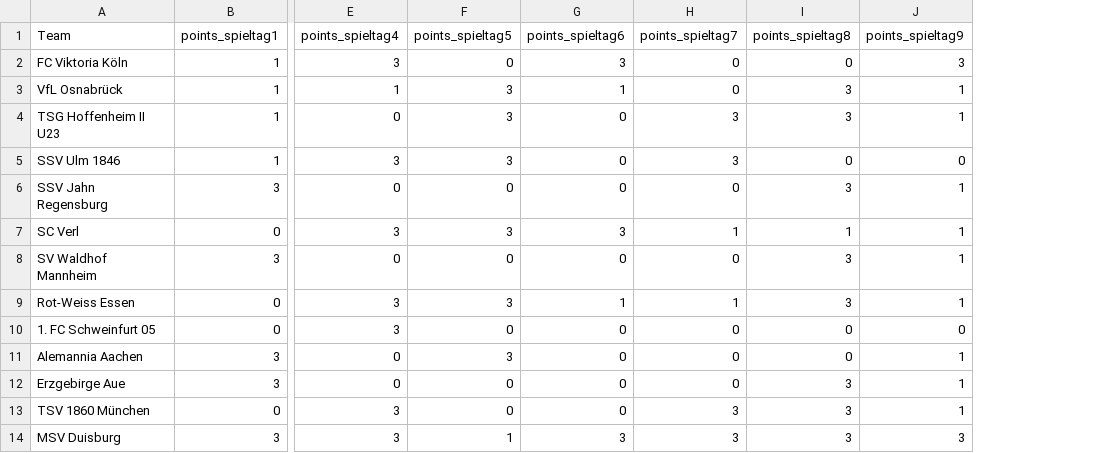
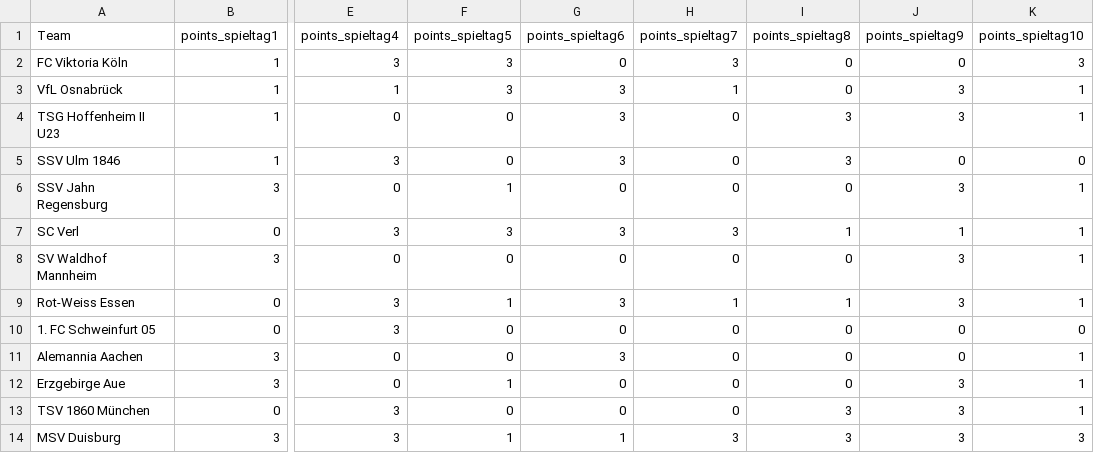
Before and after one commit to john-mark-s/dritte-liga-table-of-justice, a CSV file: data/footystats/points_per_spieltag.csv, drawn as a sheet; only a part is shown, gaps mark what is left out; the diff covers the shown part only; the diff names each change by its address in the sheet, - before the commit and + after, or states it on an @@ line.

```diff
--- a/data/footystats/points_per_spieltag.csv
+++ b/data/footystats/points_per_spieltag.csv
+column K (points_spieltag10), rows 2-14: 3 | 1 | 1 | 0 | 1 | 1 | 1 | 1 | 0 | 1 | 1 | 1 | 3
-F2 (points_spieltag5): 0
+F2 (points_spieltag5): 3
-G2 (points_spieltag6): 3
+G2 (points_spieltag6): 0
-H2 (points_spieltag7): 0
+H2 (points_spieltag7): 3
-J2 (points_spieltag9): 3
+J2 (points_spieltag9): 0
-G3 (points_spieltag6): 1
+G3 (points_spieltag6): 3
-H3 (points_spieltag7): 0
+H3 (points_spieltag7): 1
-I3 (points_spieltag8): 3
+I3 (points_spieltag8): 0
-J3:J4 (points_spieltag9): 1
+J3:J4 (points_spieltag9): 3
-F4:F5 (points_spieltag5): 3
+F4:F5 (points_spieltag5): 0
-G4:G5 (points_spieltag6): 0
+G4:G5 (points_spieltag6): 3
-H4:H5 (points_spieltag7): 3
+H4:H5 (points_spieltag7): 0
-I5 (points_spieltag8): 0
+I5 (points_spieltag8): 3
-F6 (points_spieltag5): 0
+F6 (points_spieltag5): 1
-I6 (points_spieltag8): 3
+I6 (points_spieltag8): 0
-J6 (points_spieltag9): 1
+J6 (points_spieltag9): 3
-H7 (points_spieltag7): 1
+H7 (points_spieltag7): 3
-I8 (points_spieltag8): 3
+I8 (points_spieltag8): 0
-J8:J9 (points_spieltag9): 1
+J8:J9 (points_spieltag9): 3
-F9 (points_spieltag5): 3
+F9 (points_spieltag5): 1
-G9 (points_spieltag6): 1
+G9 (points_spieltag6): 3
-I9 (points_spieltag8): 3
+I9 (points_spieltag8): 1
-F11 (points_spieltag5): 3
+F11 (points_spieltag5): 0
-G11 (points_spieltag6): 0
+G11 (points_spieltag6): 3
-J11 (points_spieltag9): 1
+J11 (points_spieltag9): 0
-F12 (points_spieltag5): 0
+F12 (points_spieltag5): 1
-I12 (points_spieltag8): 3
+I12 (points_spieltag8): 0
-J12:J13 (points_spieltag9): 1
+J12:J13 (points_spieltag9): 3
-H13 (points_spieltag7): 3
+H13 (points_spieltag7): 0
-G14 (points_spieltag6): 3
+G14 (points_spieltag6): 1
```
Also changed, not shown: 26 edited cells elsewhere in this file, data/footystats/season_classic_table.csv, data/footystats/season_xg.csv, 5 other files.
